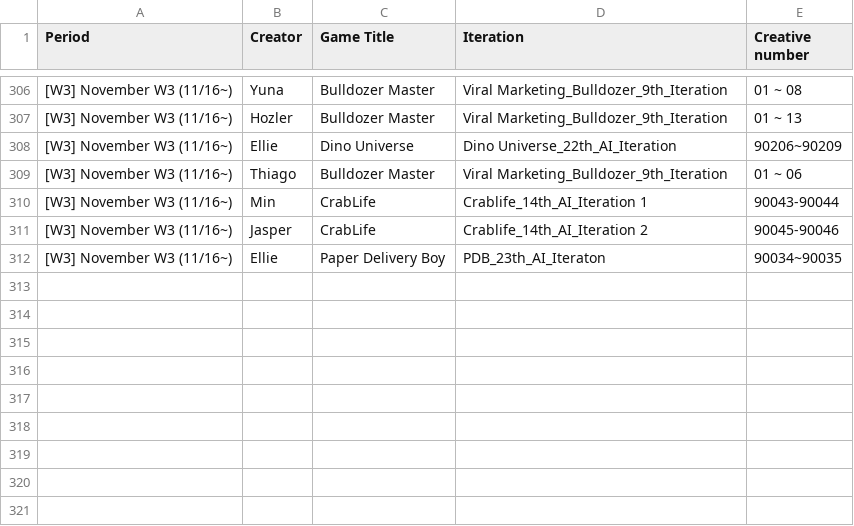
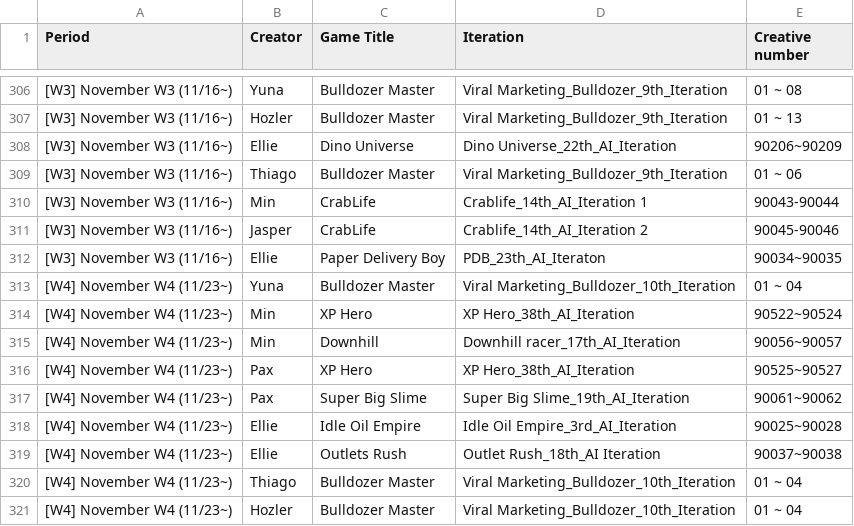
Before and after one commit to SCVN-Aaron/creative-tracker, a CSV file: data/ai_numbers.csv, drawn as a sheet; only a part is shown, gaps mark what is left out; the diff names each change by its address in the sheet, - before the commit and + after, or states it on an @@ line.

```diff
--- a/data/ai_numbers.csv
+++ b/data/ai_numbers.csv
+row 313: [W4] November W4 (11/23~) | Yuna | Bulldozer Master | Viral Marketing_Bulldozer_10th_Iteration | 01 ~ 04
+row 314: [W4] November W4 (11/23~) | Min | XP Hero | XP Hero_38th_AI_Iteration | 90522~90524
+row 315: [W4] November W4 (11/23~) | Min | Downhill | Downhill racer_17th_AI_Iteration | 90056~90057
+row 316: [W4] November W4 (11/23~) | Pax | XP Hero | XP Hero_38th_AI_Iteration | 90525~90527
+row 317: [W4] November W4 (11/23~) | Pax | Super Big Slime | Super Big Slime_19th_AI_Iteration | 90061~90062
+row 318: [W4] November W4 (11/23~) | Ellie | Idle Oil Empire | Idle Oil Empire_3rd_AI_Iteration | 90025~90028
+row 319: [W4] November W4 (11/23~) | Ellie | Outlets Rush | Outlet Rush_18th_AI Iteration | 90037~90038
+row 320: [W4] November W4 (11/23~) | Thiago | Bulldozer Master | Viral Marketing_Bulldozer_10th_Iteration | 01 ~ 04
+row 321: [W4] November W4 (11/23~) | Hozler | Bulldozer Master | Viral Marketing_Bulldozer_10th_Iteration | 01 ~ 04
```
Also changed, not shown: 1 other file.
